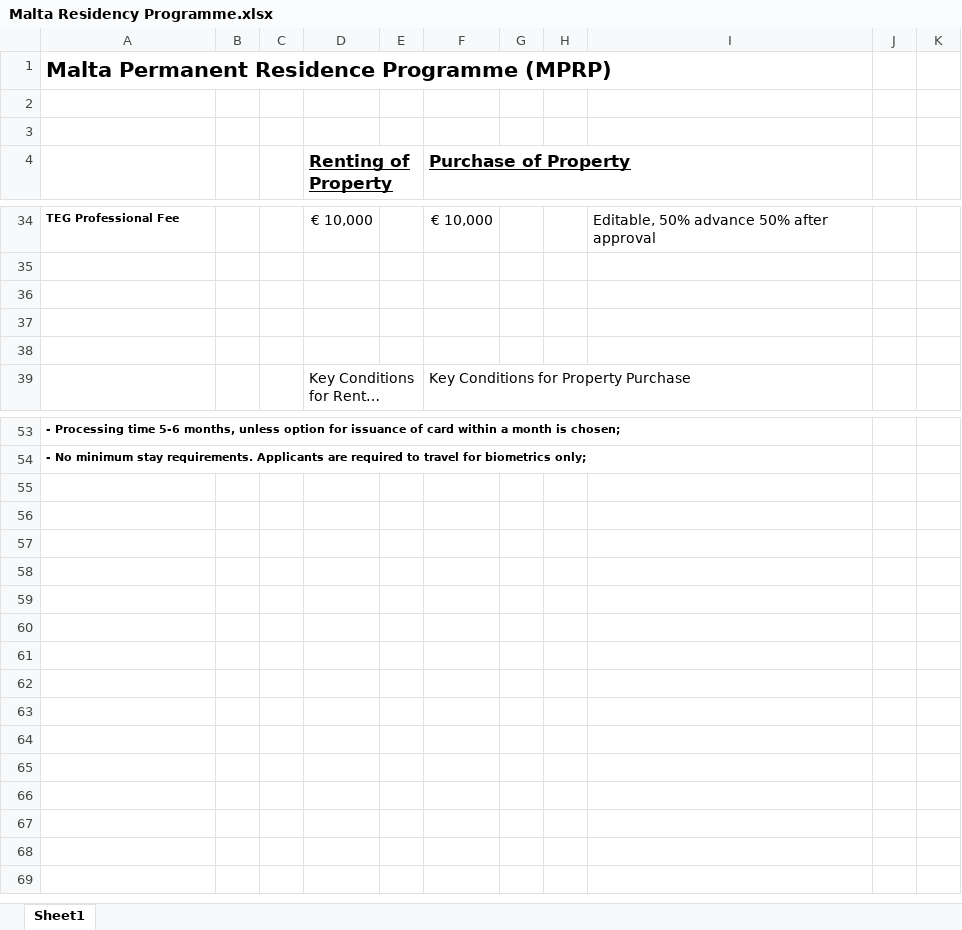
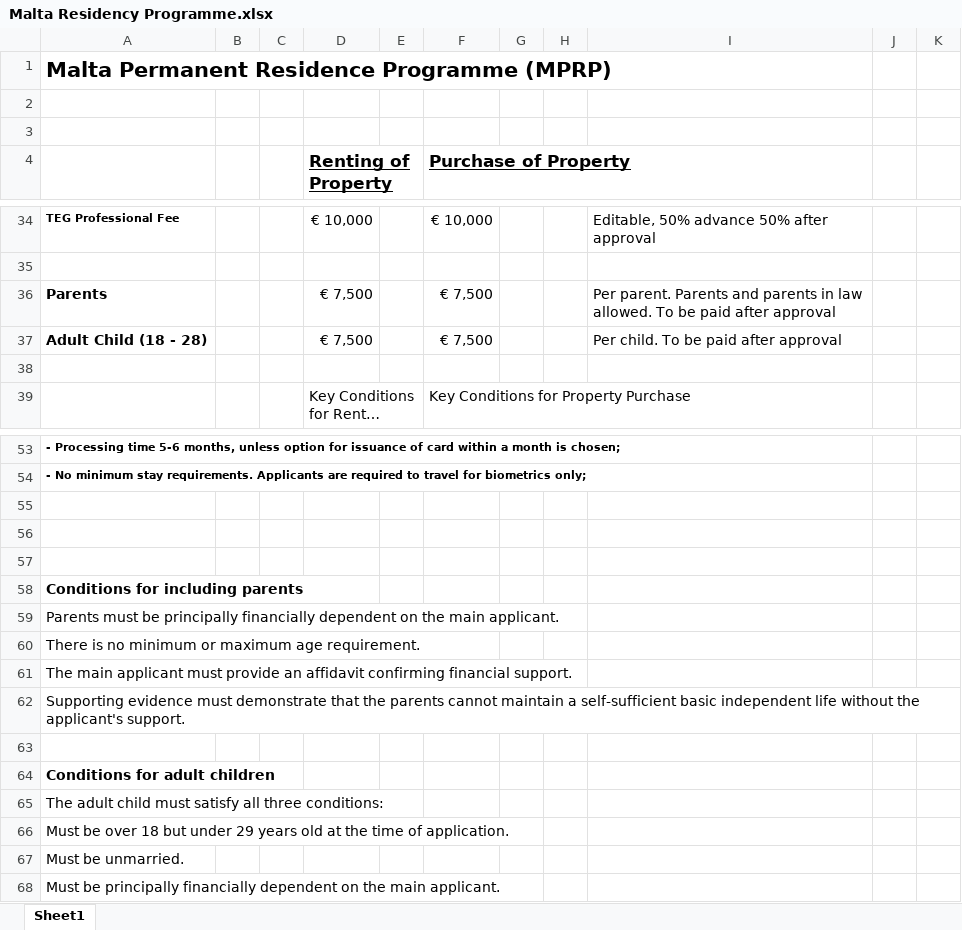
Before and after one commit to avbasit/teg_calculators, an Excel workbook: ExcelSheets/Malta Residency Programme.xlsx, sheet Sheet1, drawn as a sheet; only a part is shown, gaps mark what is left out; long unchanged cells end in …; values as stored, in another font and other column widths than the file's, no borders; the diff names each change by its address in the sheet, - before the commit and + after, or states it on an @@ line.

Commit message:
Expand Malta calculator family and rent costs
Price insurance by each family member's age, include parent and adult-child contributions, and add first-year rent to the quote after approval. Update conditions and quote documents to reflect the expanded family inputs.

```diff
--- a/ExcelSheets/Malta Residency Programme.xlsx (sheet Sheet1)
+++ b/ExcelSheets/Malta Residency Programme.xlsx (sheet Sheet1)
-row 36: (empty)
+row 36: Parents |  |  | € 7,500 |  | € 7,500 |  |  | Per parent. Parents and parents in law allowed. To be paid after approval
-row 37: (empty)
+row 37: Adult Child (18 - 28) |  |  | € 7,500 |  | € 7,500 |  |  | Per child. To be paid after approval
+row 55: (empty)
+row 56: (empty)
+row 57: (empty)
+row 58: Conditions for including parents
+row 59: Parents must be principally financially dependent on the main applicant.
+row 60: There is no minimum or maximum age requirement.
+row 61: The main applicant must provide an affidavit confirming financial support.
+row 62: Supporting evidence must demonstrate that the parents cannot maintain a self-sufficient basic independent life without the applicant's support.
+row 63: (empty)
+row 64: Conditions for adult children
+row 65: The adult child must satisfy all three conditions:
+row 66: Must be over 18 but under 29 years old at the time of application.
+row 67: Must be unmarried.
+row 68: Must be principally financially dependent on the main applicant.
```
Also changed, not shown: 5 other files.
